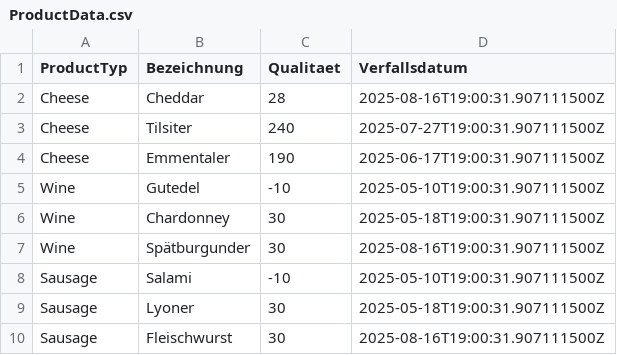
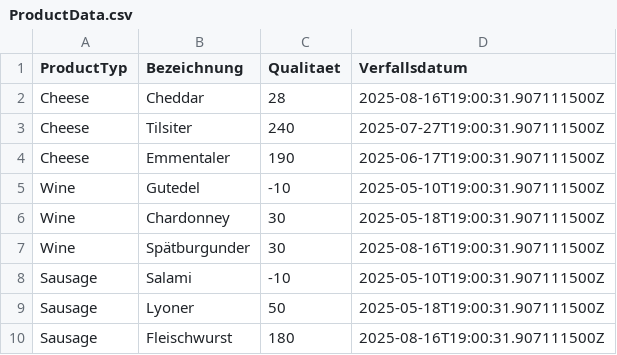
Before and after one commit to M4slenits4/SuperDuperApplication, a CSV file: SuperDuperMarkt/src/main/java/de.superdupermarkt/files/ProductData.csv, drawn as a sheet.

Commit message:
corrected some quality values for display it better

```diff
--- a/SuperDuperMarkt/src/main/java/de.superdupermarkt/files/ProductData.csv
+++ b/SuperDuperMarkt/src/main/java/de.superdupermarkt/files/ProductData.csv
@@ -8,3 +8,3 @@ Wine,Spätburgunder,30,2025-08-16T19:00:31.907111500Z
 Sausage,Salami,-10,2025-05-10T19:00:31.907111500Z
-Sausage,Lyoner,30,2025-05-18T19:00:31.907111500Z
-Sausage,Fleischwurst,30,2025-08-16T19:00:31.907111500Z
+Sausage,Lyoner,50,2025-05-18T19:00:31.907111500Z
+Sausage,Fleischwurst,180,2025-08-16T19:00:31.907111500Z
```
